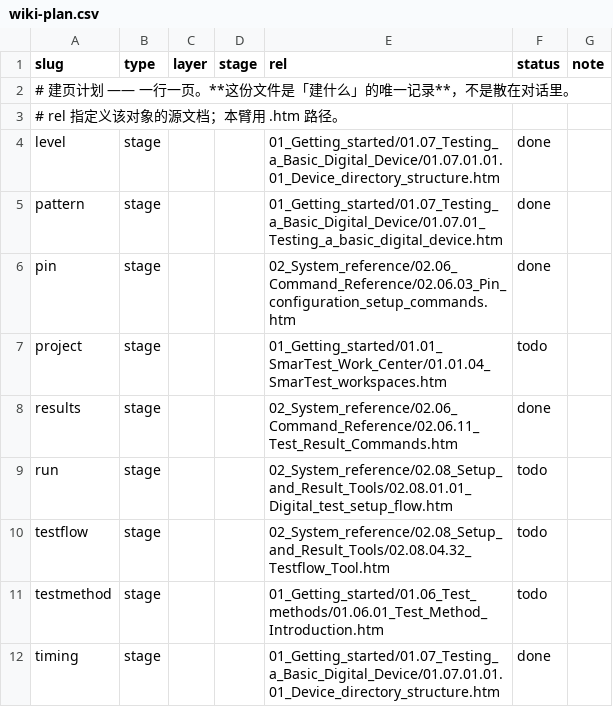
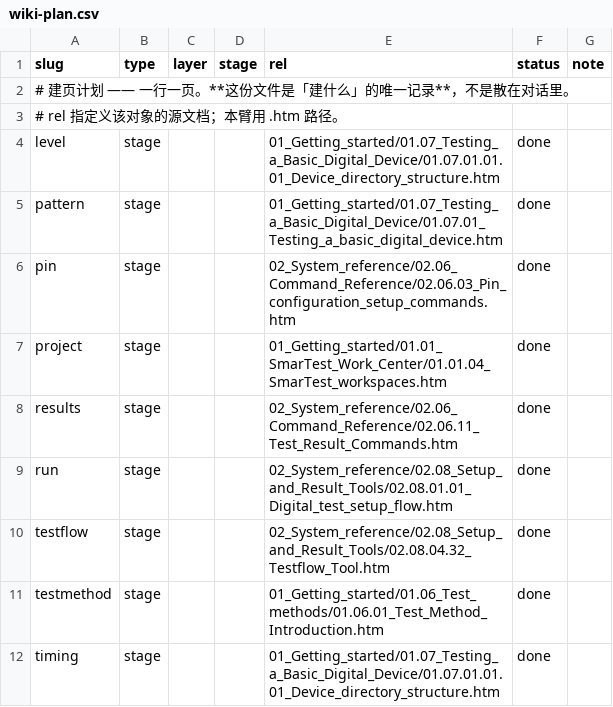
Before and after one commit to Ca1iber/html-base-wiki, a CSV file: extract/wiki-plan.csv, drawn as a sheet.

Commit message:
stage 页第三批：project / testmethod / testflow / run；九页齐
- 四页均十节齐全、sources 可追溯、零悬空 wikilink
- testmethod L1 正确写「文档未覆盖」（无固件命令子树）
- project / testflow / run 均写归属判定处理边界
- 更新 wiki-plan.csv、index.md、log.md
- 九页合计 543,649 字符

```diff
--- a/extract/wiki-plan.csv
+++ b/extract/wiki-plan.csv
@@ -6,7 +6,7 @@ pattern,stage,,,01_Getting_started/01.07_Testing_a_Basic_Digital_Device/01.07.01
 pin,stage,,,02_System_reference/02.06_Command_Reference/02.06.03_Pin_configuration_setup_commands.htm,done,
-project,stage,,,01_Getting_started/01.01_SmarTest_Work_Center/01.01.04_SmarTest_workspaces.htm,todo,
+project,stage,,,01_Getting_started/01.01_SmarTest_Work_Center/01.01.04_SmarTest_workspaces.htm,done,
 results,stage,,,02_System_reference/02.06_Command_Reference/02.06.11_Test_Result_Commands.htm,done,
-run,stage,,,02_System_reference/02.08_Setup_and_Result_Tools/02.08.01.01_Digital_test_setup_flow.htm,todo,
-testflow,stage,,,02_System_reference/02.08_Setup_and_Result_Tools/02.08.04.32_Testflow_Tool.htm,todo,
-testmethod,stage,,,01_Getting_started/01.06_Test_methods/01.06.01_Test_Method_Introduction.htm,todo,
+run,stage,,,02_System_reference/02.08_Setup_and_Result_Tools/02.08.01.01_Digital_test_setup_flow.htm,done,
+testflow,stage,,,02_System_reference/02.08_Setup_and_Result_Tools/02.08.04.32_Testflow_Tool.htm,done,
+testmethod,stage,,,01_Getting_started/01.06_Test_methods/01.06.01_Test_Method_Introduction.htm,done,
 timing,stage,,,01_Getting_started/01.07_Testing_a_Basic_Digital_Device/01.07.01.01.01_Device_directory_structure.htm,done,
```
Also changed, not shown: 6 other files.
